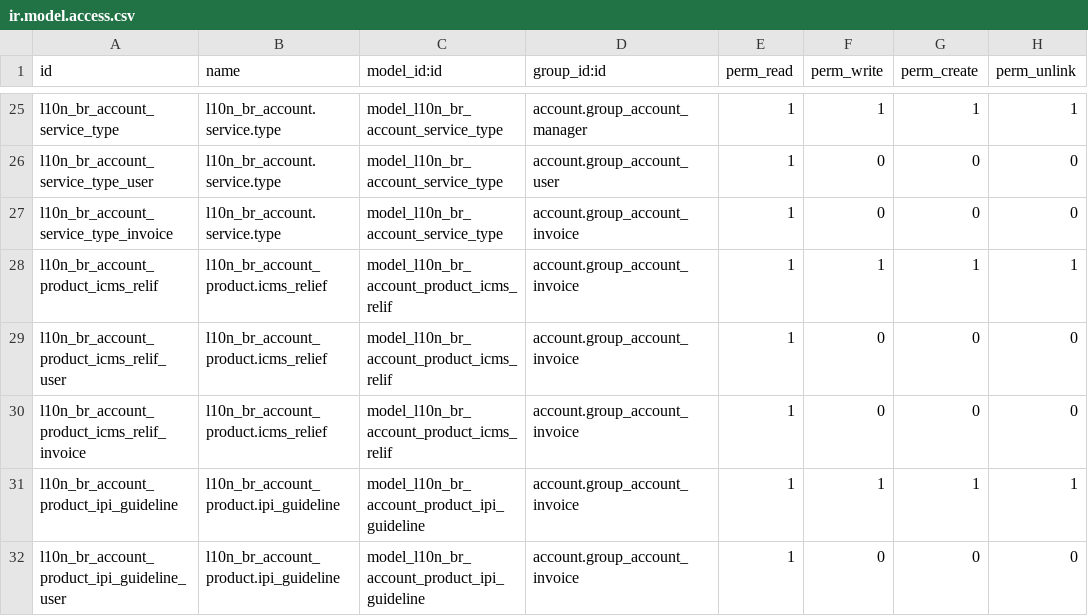
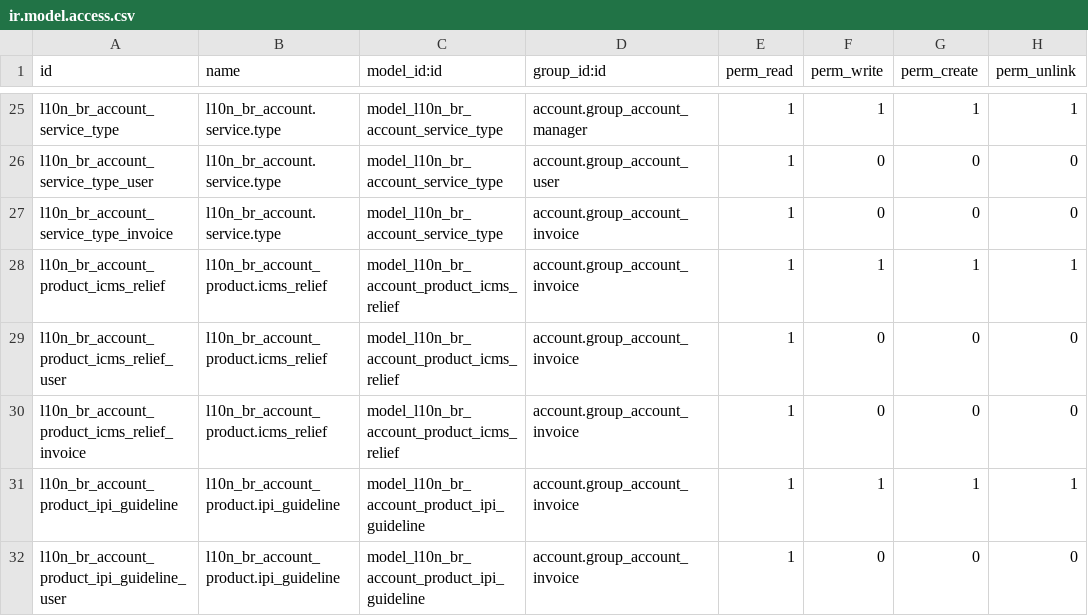
Before and after one commit to akretion/l10n_brazil, a CSV file: l10n_br_account_product/security/ir.model.access.csv, drawn as a sheet; only a part is shown, gaps mark what is left out.

Commit message:
[FIX] wrong model in ir.model.access.csv

```diff
--- a/l10n_br_account_product/security/ir.model.access.csv
+++ b/l10n_br_account_product/security/ir.model.access.csv
@@ -27,5 +27,5 @@
 "l10n_br_account_service_type_invoice","l10n_br_account.service.type","model_l10n_br_account_service_type","account.group_account_invoice",1,0,0,0
-"l10n_br_account_product_icms_relif","l10n_br_account_product.icms_relief","model_l10n_br_account_product_icms_relif","account.group_account_invoice",1,1,1,1
-"l10n_br_account_product_icms_relif_user","l10n_br_account_product.icms_relief","model_l10n_br_account_product_icms_relif","account.group_account_invoice",1,0,0,0
-"l10n_br_account_product_icms_relif_invoice","l10n_br_account_product.icms_relief","model_l10n_br_account_product_icms_relif","account.group_account_invoice",1,0,0,0
+"l10n_br_account_product_icms_relief","l10n_br_account_product.icms_relief","model_l10n_br_account_product_icms_relief","account.group_account_invoice",1,1,1,1
+"l10n_br_account_product_icms_relief_user","l10n_br_account_product.icms_relief","model_l10n_br_account_product_icms_relief","account.group_account_invoice",1,0,0,0
+"l10n_br_account_product_icms_relief_invoice","l10n_br_account_product.icms_relief","model_l10n_br_account_product_icms_relief","account.group_account_invoice",1,0,0,0
 "l10n_br_account_product_ipi_guideline","l10n_br_account_product.ipi_guideline","model_l10n_br_account_product_ipi_guideline","account.group_account_invoice",1,1,1,1
```
